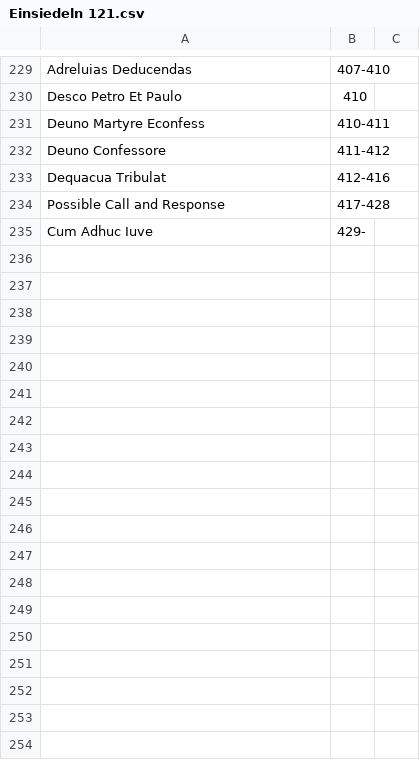
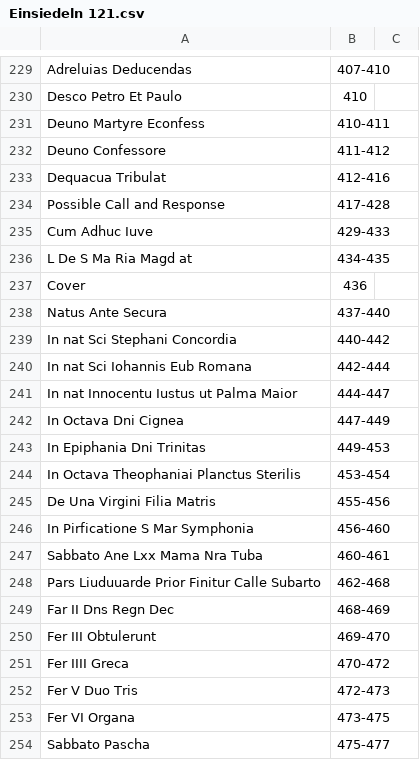
Before and after one commit to HCMID/chant, a CSV file: Einsiedeln 121.csv, drawn as a sheet; only a part is shown, gaps mark what is left out; the diff covers the shown part only.

Commit message:
Update Einsiedeln 121.csv

```diff
--- a/Einsiedeln 121.csv
+++ b/Einsiedeln 121.csv
@@ -234,2 +234,21 @@ Dequacua Tribulat, 412-416,
 Possible Call and Response, 417-428,
-Cum Adhuc Iuve, 429-
+Cum Adhuc Iuve, 429-433,
+L De S Ma Ria Magd at, 434-435,
+Cover, 436,
+Natus Ante Secura, 437-440,
+In nat Sci Stephani Concordia, 440-442,
+In nat Sci Iohannis Eub Romana, 442-444,
+In nat Innocentu Iustus ut Palma Maior, 444-447,
+In Octava Dni Cignea, 447-449,
+In Epiphania Dni Trinitas, 449-453,
+In Octava Theophaniai Planctus Sterilis, 453-454,
+De Una Virgini Filia Matris, 455-456,
+In Pirficatione S Mar Symphonia, 456-460,
+Sabbato Ane Lxx Mama Nra Tuba, 460-461,
+Pars Liuduuarde Prior Finitur Calle Subarto, 462-468,
+Far II Dns Regn Dec, 468-469,
+Fer III Obtulerunt, 469-470,
+Fer IIII Greca, 470-472,
+Fer V Duo Tris, 472-473,
+Fer VI Organa, 473-475,
+Sabbato Pascha, 475-477,
```
Also changed, not shown: 12 added rows elsewhere in this file.
